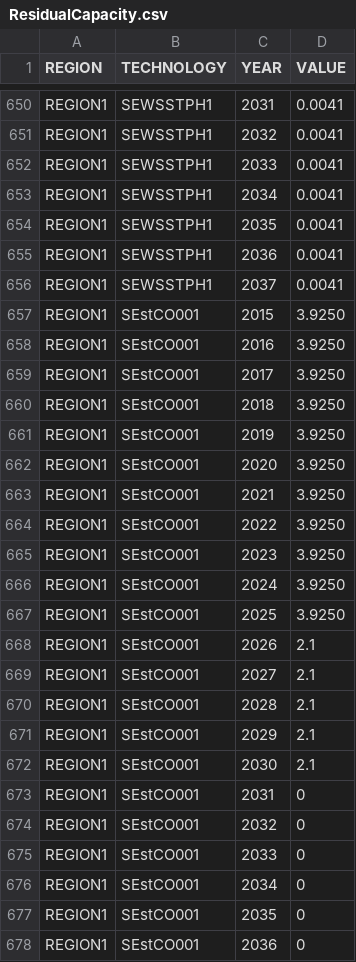
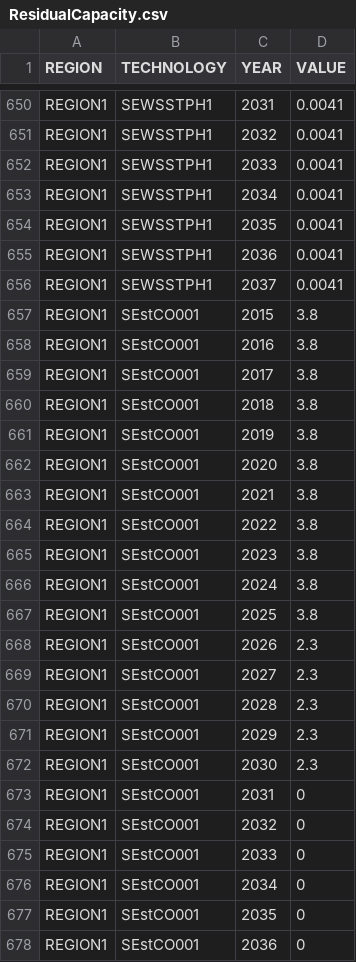
Before and after one commit to KTH-dESA/OSeMOSYS-SE, a CSV file: input_data/REF/data/ResidualCapacity.csv, drawn as a sheet; only a part is shown, gaps mark what is left out.

```diff
--- a/input_data/REF/data/ResidualCapacity.csv
+++ b/input_data/REF/data/ResidualCapacity.csv
@@ -656,18 +656,18 @@ REGION1,SEWSSTPH1,2036,0.0041
 REGION1,SEWSSTPH1,2037,0.0041
-REGION1,SEstCO001,2015,3.9250
-REGION1,SEstCO001,2016,3.9250
-REGION1,SEstCO001,2017,3.9250
-REGION1,SEstCO001,2018,3.9250
-REGION1,SEstCO001,2019,3.9250
-REGION1,SEstCO001,2020,3.9250
-REGION1,SEstCO001,2021,3.9250
-REGION1,SEstCO001,2022,3.9250
-REGION1,SEstCO001,2023,3.9250
-REGION1,SEstCO001,2024,3.9250
-REGION1,SEstCO001,2025,3.9250
-REGION1,SEstCO001,2026,2.1
-REGION1,SEstCO001,2027,2.1
-REGION1,SEstCO001,2028,2.1
-REGION1,SEstCO001,2029,2.1
-REGION1,SEstCO001,2030,2.1
+REGION1,SEstCO001,2015,3.8
+REGION1,SEstCO001,2016,3.8
+REGION1,SEstCO001,2017,3.8
+REGION1,SEstCO001,2018,3.8
+REGION1,SEstCO001,2019,3.8
+REGION1,SEstCO001,2020,3.8
+REGION1,SEstCO001,2021,3.8
+REGION1,SEstCO001,2022,3.8
+REGION1,SEstCO001,2023,3.8
+REGION1,SEstCO001,2024,3.8
+REGION1,SEstCO001,2025,3.8
+REGION1,SEstCO001,2026,2.3
+REGION1,SEstCO001,2027,2.3
+REGION1,SEstCO001,2028,2.3
+REGION1,SEstCO001,2029,2.3
+REGION1,SEstCO001,2030,2.3
 REGION1,SEstCO001,2031,0
```
Also changed, not shown: input_data/REF/data/TotalTechnologyAnnualActivityUpperLimit.csv.
